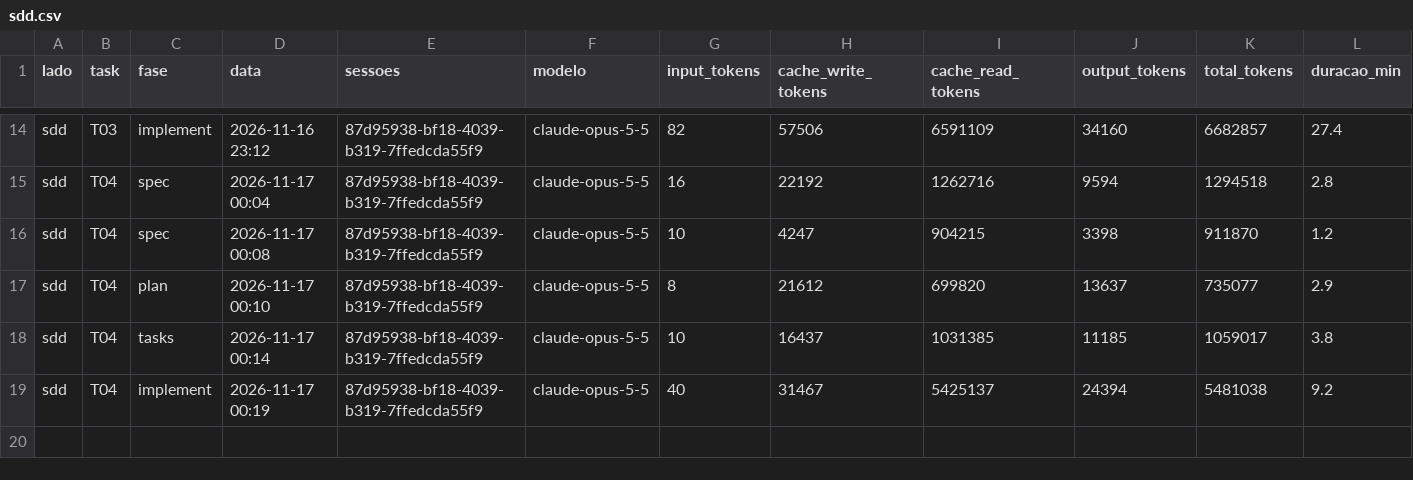
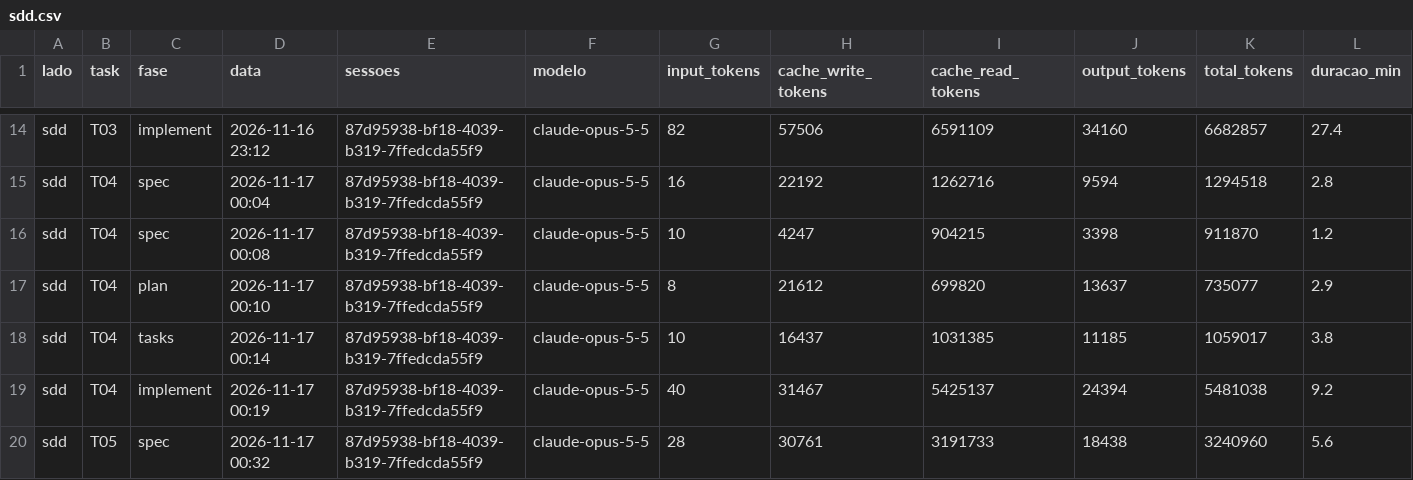
Before and after one commit to Sergio0203/share-screen-workspace, a CSV file: data/sdd.csv, drawn as a sheet; only a part is shown, gaps mark what is left out; rows hold the shown columns only; the diff names each change by its address in the sheet, - before the commit and + after, or states it on an @@ line.

Commit message:
sdd: T05 spec (ok_primeira)

```diff
--- a/data/sdd.csv
+++ b/data/sdd.csv
+row 20: sdd | T05 | spec | 2026-11-17 00:32 | 87d95938-bf18-4039-b319-7ffedcda55f9 | claude-opus-5-5 | 28 | 30761 | 3191733 | 18438 | 3240960 | 5.6
```
